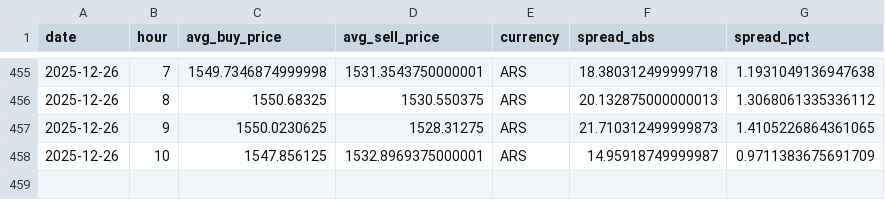
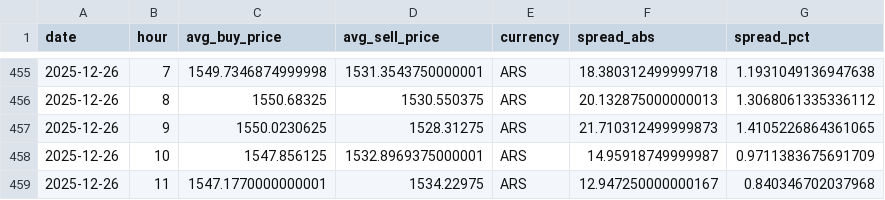
Before and after one commit to hec-dacm-p2p-2025/final-project, a CSV file: phase3_dashboard/exports/p2p_spread_by_currency/ARS_p2p_spread.csv, drawn as a sheet; only a part is shown, gaps mark what is left out.

```diff
--- a/phase3_dashboard/exports/p2p_spread_by_currency/ARS_p2p_spread.csv
+++ b/phase3_dashboard/exports/p2p_spread_by_currency/ARS_p2p_spread.csv
@@ -458 +458,2 @@ date,hour,avg_buy_price,avg_sell_price,currency,spread_abs,spread_pct
 2025-12-26,10,1547.856125,1532.8969375000001,ARS,14.95918749999987,0.9711383675691709
+2025-12-26,11,1547.1770000000001,1534.22975,ARS,12.947250000000167,0.840346702037968
```
Also changed, not shown: phase3_dashboard/exports/p2p_spread_by_currency/BOB_p2p_spread.csv, phase3_dashboard/exports/p2p_spread_by_currency/EUR_p2p_spread.csv, 54 other files.
